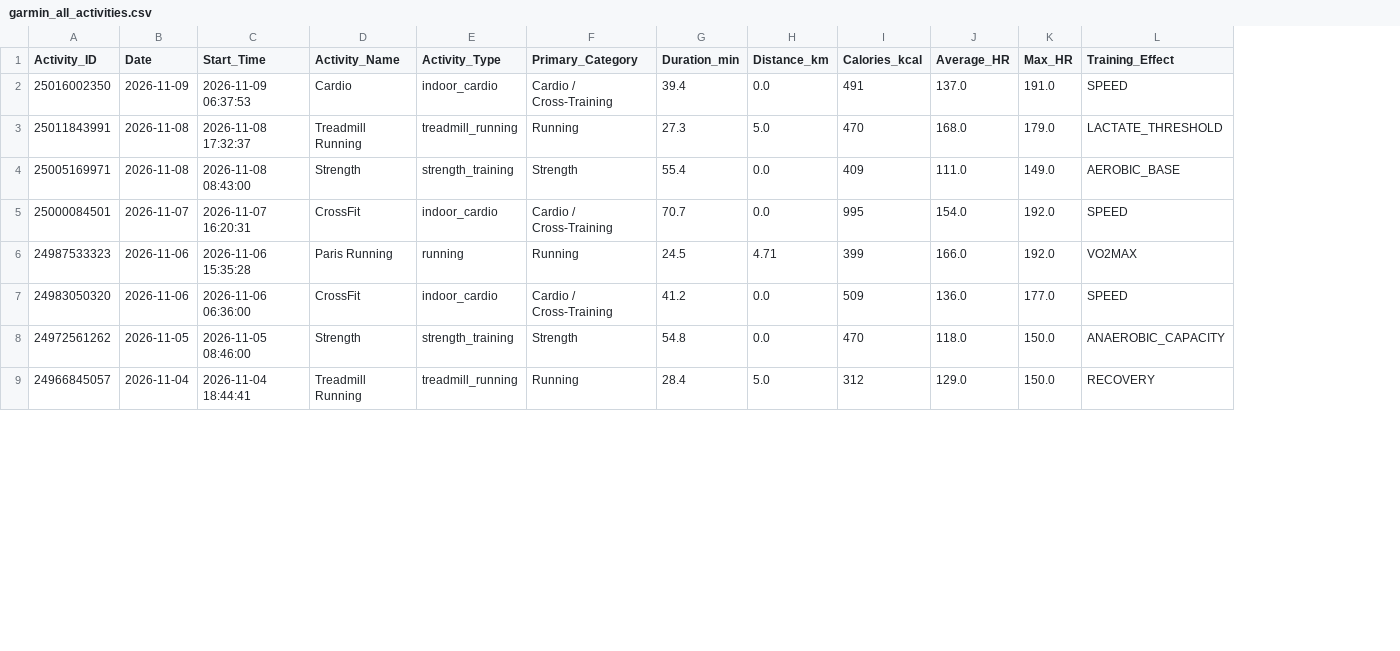
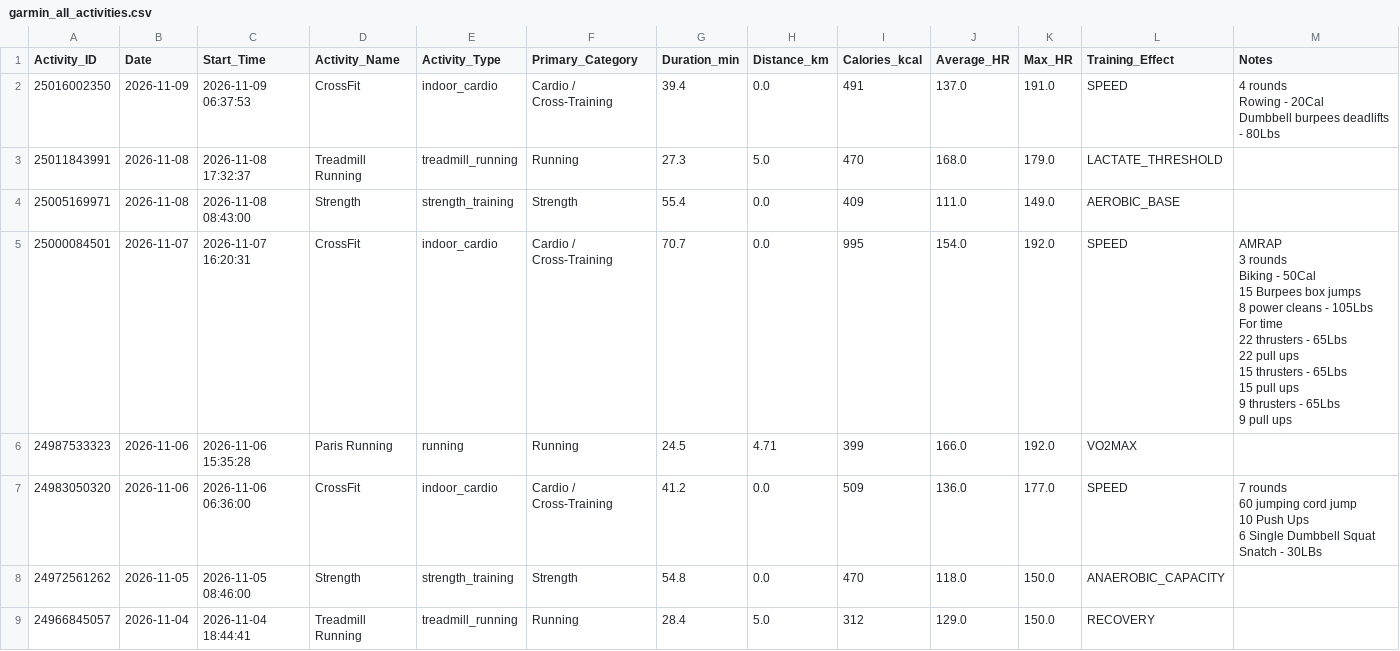
Before and after one commit to ayrtonxandre/agy, a CSV file: athx/garmin_all_activities.csv, drawn as a sheet; only a part is shown; ↵ is a line break in a cell; the diff names each change by its address in the sheet, - before the commit and + after, or states it on an @@ line.

Commit message:
chore(data): automated sync biometrics, workouts & dashboards [2026-11-09 09:36]

```diff
--- a/athx/garmin_all_activities.csv
+++ b/athx/garmin_all_activities.csv
+column M (Notes), rows 2-7: 4 rounds ↵ Rowing - 20Cal ↵ Dumbbell burpees deadlifts - 80Lbs |  |  | AMRAP ↵ 3 rounds ↵ Biking - 50Cal ↵ 15 Burpees box jumps ↵ 8 power cleans - 105Lbs ↵ For time ↵ 22 thrusters - 65Lbs ↵ 22 pull ups ↵ 15 thrusters - 65Lbs ↵ 15 pull ups ↵ 9 thrusters - 65Lbs ↵ 9 pull ups |  | 7 rounds ↵ 60 jumping cord jump ↵ 10 Push Ups ↵ 6 Single Dumbbell Squat Snatch - 30LBs
-D2 (Activity_Name): Cardio
+D2 (Activity_Name): CrossFit
```
Also changed, not shown: athx/garmin_extracted_workouts.csv, athx/garmin_workout_activities.csv, 7 other files.
